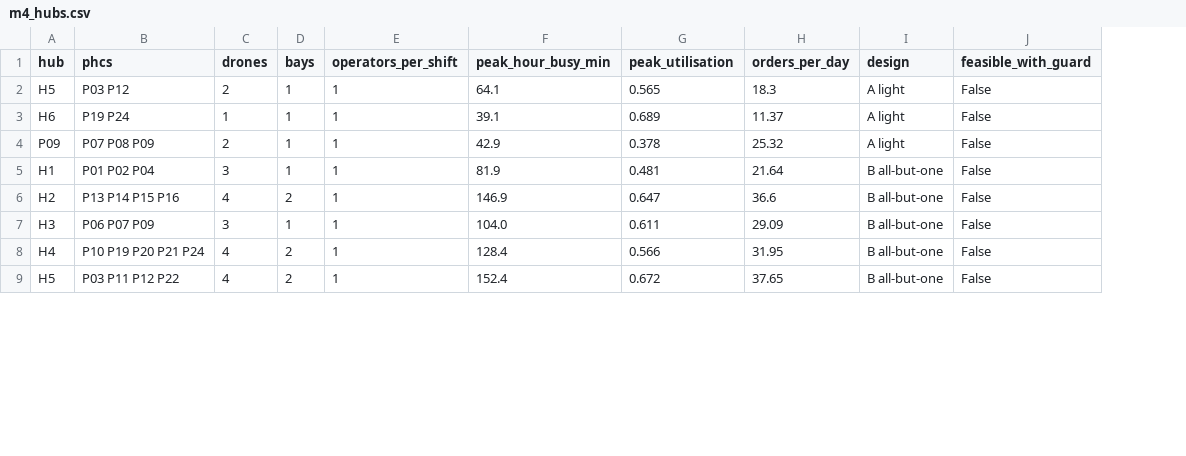
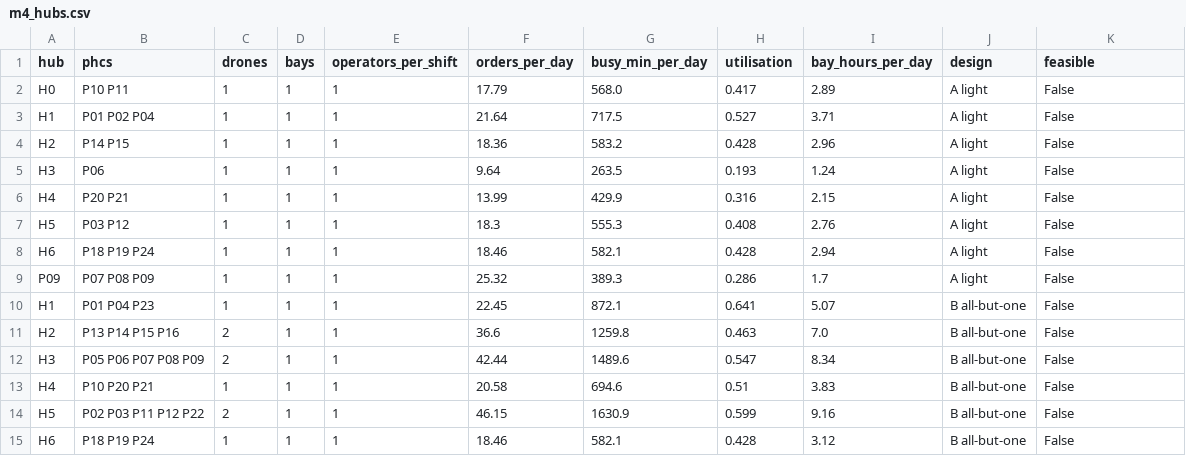
Before and after one commit to id24d001/Skylink, a CSV file: results/m4_hubs.csv, drawn as a sheet; only a part is shown; removed rows and columns are numbered as before the commit, all else as after; the diff covers the shown part only; the diff names each change by its address in the sheet, - before the commit and + after, or states it on an @@ line.

```diff
--- a/results/m4_hubs.csv
+++ b/results/m4_hubs.csv
-column F (peak_hour_busy_min), rows 2-9: 64.1 | 39.1 | 42.9 | 81.9 | 146.9 | 104.0 | 128.4 | 152.4
-column G (peak_utilisation), rows 2-9: 0.565 | 0.689 | 0.378 | 0.481 | 0.647 | 0.611 | 0.566 | 0.672
+column G (busy_min_per_day), rows 7-14: 555.3 | 582.1 | 389.3 | 872.1 | 1259.8 | 1489.6 | 694.6 | 1630.9
+column H (utilisation), rows 7-14: 0.408 | 0.428 | 0.286 | 0.641 | 0.463 | 0.547 | 0.51 | 0.599
+column I (bay_hours_per_day), rows 7-14: 2.76 | 2.94 | 1.7 | 5.07 | 7.0 | 8.34 | 3.83 | 9.16
-K1: feasible_with_guard
+K1: feasible
+row 2: H0 | P10 P11 | 1 | 1 | 1 | 17.79 | 568.0 | 0.417 | 2.89 | A light | False
+row 3: H1 | P01 P02 P04 | 1 | 1 | 1 | 21.64 | 717.5 | 0.527 | 3.71 | A light | False
+row 4: H2 | P14 P15 | 1 | 1 | 1 | 18.36 | 583.2 | 0.428 | 2.96 | A light | False
+row 5: H3 | P06 | 1 | 1 | 1 | 9.64 | 263.5 | 0.193 | 1.24 | A light | False
+row 6: H4 | P20 P21 | 1 | 1 | 1 | 13.99 | 429.9 | 0.316 | 2.15 | A light | False
-C7 (drones): 2
+C7 (drones): 1
-B8 (phcs): P19 P24
+B8 (phcs): P18 P19 P24
-F8 (orders_per_day): 11.37
+F8 (orders_per_day): 18.46
-C9 (drones): 2
+C9 (drones): 1
-B10 (phcs): P01 P02 P04
+B10 (phcs): P01 P04 P23
-C10 (drones): 3
+C10 (drones): 1
-F10 (orders_per_day): 21.64
+F10 (orders_per_day): 22.45
-C11 (drones): 4
+C11 (drones): 2
-D11 (bays): 2
+D11 (bays): 1
-B12 (phcs): P06 P07 P09
+B12 (phcs): P05 P06 P07 P08 P09
-C12 (drones): 3
+C12 (drones): 2
-F12 (orders_per_day): 29.09
+F12 (orders_per_day): 42.44
-B13 (phcs): P10 P19 P20 P21 P24
+B13 (phcs): P10 P20 P21
-C13 (drones): 4
+C13 (drones): 1
-D13:D14 (bays): 2
+D13:D14 (bays): 1
-F13 (orders_per_day): 31.95
+F13 (orders_per_day): 20.58
-B14 (phcs): P03 P11 P12 P22
+B14 (phcs): P02 P03 P11 P12 P22
-C14 (drones): 4
+C14 (drones): 2
-F14 (orders_per_day): 37.65
+F14 (orders_per_day): 46.15
+row 15: H6 | P18 P19 P24 | 1 | 1 | 1 | 18.46 | 582.1 | 0.428 | 3.12 | B all-but-one | False
```
Also changed, not shown: 4 removed rows and 43 edited cells elsewhere in this file, results/m4_assignments.csv, results/m4_bruteforce.csv, 13 other files.
